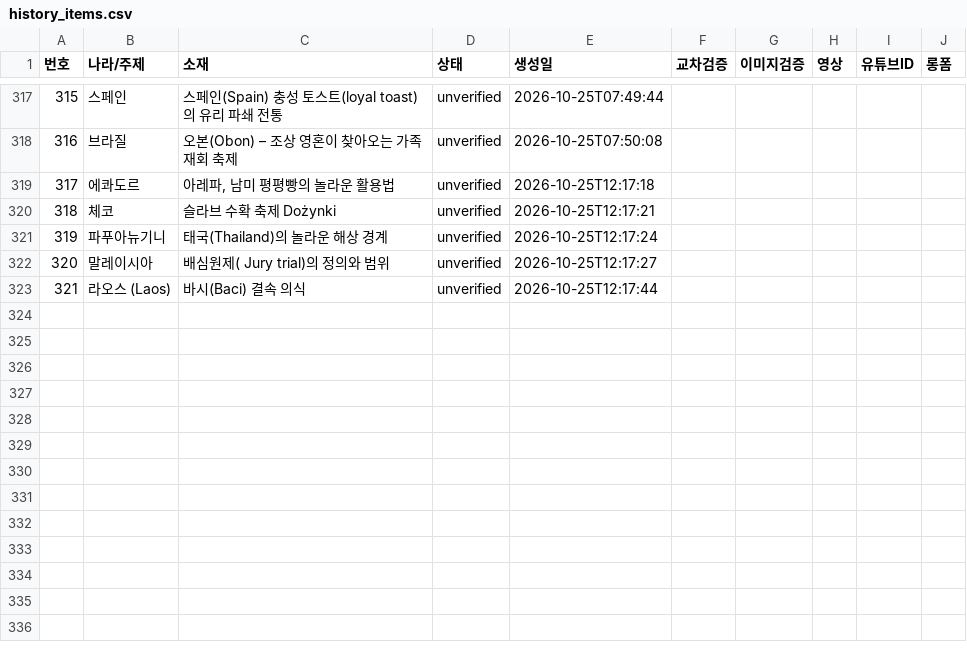
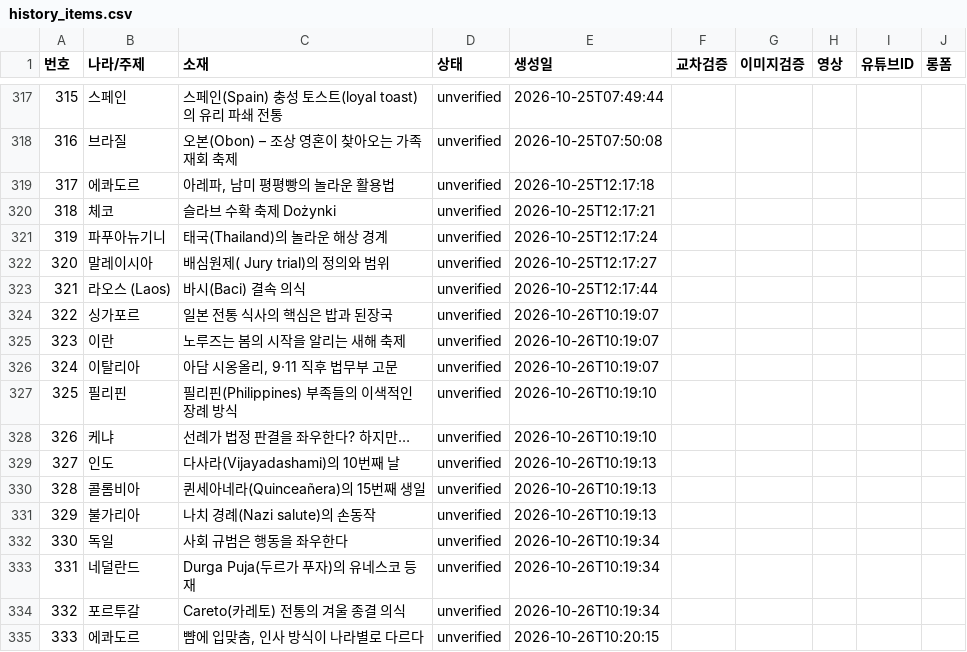
Before and after one commit to gonmau/shorts, a CSV file: history_items.csv, drawn as a sheet; only a part is shown, gaps mark what is left out; the diff names each change by its address in the sheet, - before the commit and + after, or states it on an @@ line.

Commit message:
chore: run history [skip ci]

```diff
--- a/history_items.csv
+++ b/history_items.csv
+row 324: 322 | 싱가포르 | 일본 전통 식사의 핵심은 밥과 된장국 | unverified | 2026-10-26T10:19:07
+row 325: 323 | 이란 | 노루즈는 봄의 시작을 알리는 새해 축제 | unverified | 2026-10-26T10:19:07
+row 326: 324 | 이탈리아 | 아담 시옹올리, 9·11 직후 법무부 고문 | unverified | 2026-10-26T10:19:07
+row 327: 325 | 필리핀 | 필리핀(Philippines) 부족들의 이색적인 장례 방식 | unverified | 2026-10-26T10:19:10
+row 328: 326 | 케냐 | 선례가 법정 판결을 좌우한다? 하지만… | unverified | 2026-10-26T10:19:10
+row 329: 327 | 인도 | 다사라(Vijayadashami)의 10번째 날 | unverified | 2026-10-26T10:19:13
+row 330: 328 | 콜롬비아 | 퀸세아네라(Quinceañera)의 15번째 생일 | unverified | 2026-10-26T10:19:13
+row 331: 329 | 불가리아 | 나치 경례(Nazi salute)의 손동작 | unverified | 2026-10-26T10:19:13
+row 332: 330 | 독일 | 사회 규범은 행동을 좌우한다 | unverified | 2026-10-26T10:19:34
+row 333: 331 | 네덜란드 | Durga Puja(두르가 푸자)의 유네스코 등재 | unverified | 2026-10-26T10:19:34
+row 334: 332 | 포르투갈 | Careto(카레토) 전통의 겨울 종결 의식 | unverified | 2026-10-26T10:19:34
+row 335: 333 | 에콰도르 | 뺨에 입맞춤, 인사 방식이 나라별로 다르다 | unverified | 2026-10-26T10:20:15
```
Also changed, not shown: 2 other files.
